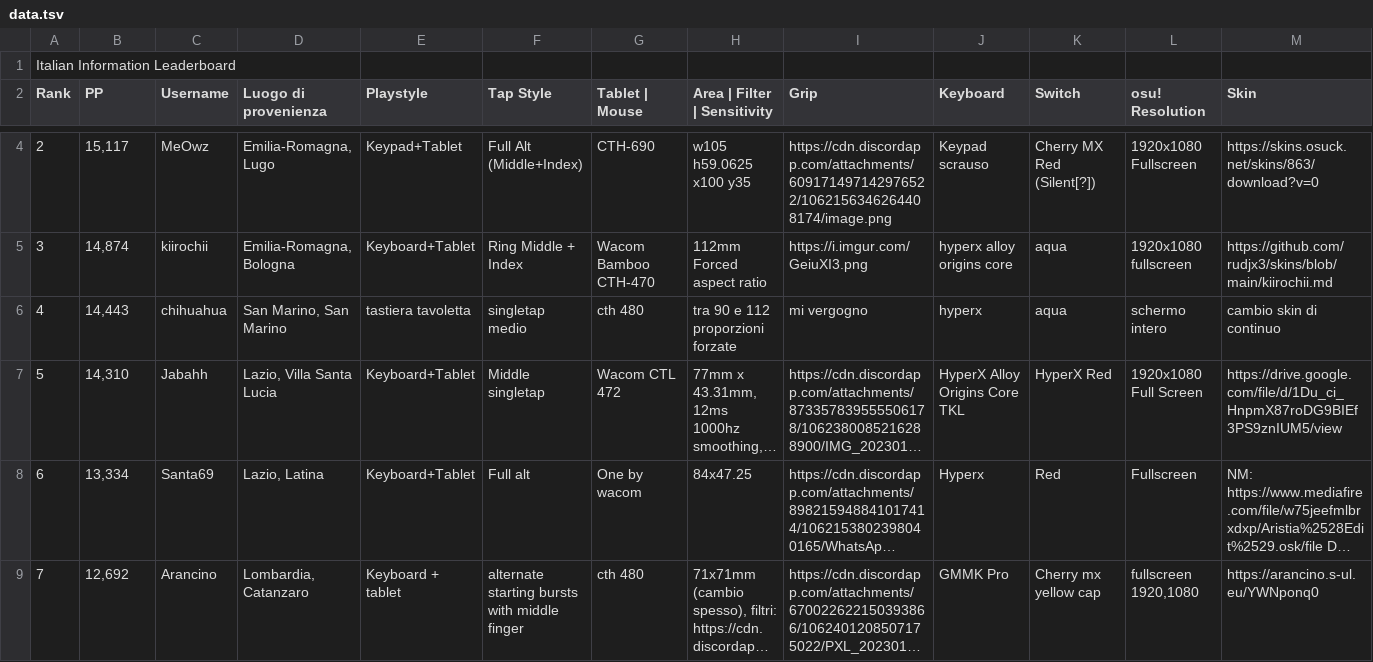
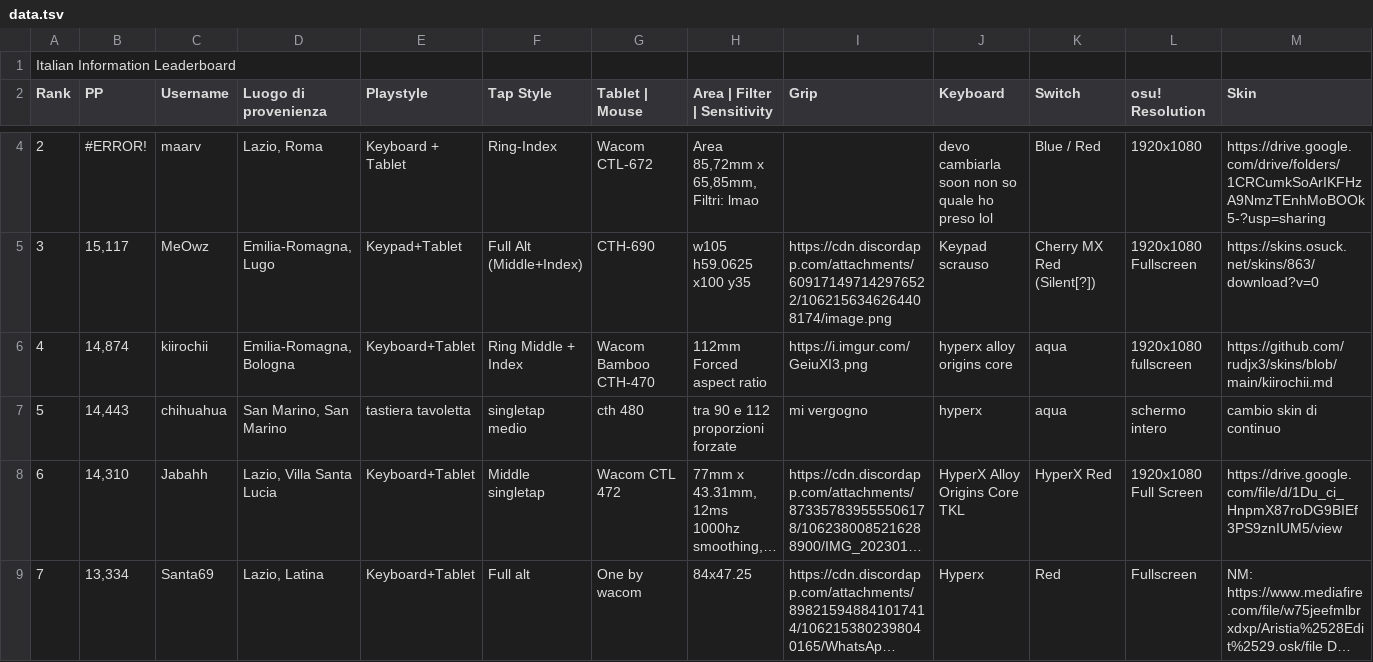
Before and after one commit to Sclafus/italian-top-players-gear, a TSV file: data.tsv, drawn as a sheet; only a part is shown, gaps mark what is left out; the shorter side is filled out with more unchanged rows; long unchanged cells end in …; addresses are those after the commit; the diff covers the shown part only; the diff names each change by its address in the sheet, - before the commit and + after, or states it on an @@ line.

```diff
--- a/data.tsv
+++ b/data.tsv
+row 4: 2 | #ERROR! | maarv | Lazio, Roma | Keyboard + Tablet | Ring-Index | Wacom CTL-672 | Area 85,72mm x 65,85mm, Filtri: lmao |  | devo cambiarla soon non so quale ho preso lol | Blue / Red | 1920x1080 | https://drive.google.com/drive/folders/1CRCumkSoArIKFHzA9NmzTEnhMoBOOk5-?usp=sharing
@@ column A (Rank) renumbered between rows 5 and 37 @@
```
Also changed, not shown: 2 added rows and 3 removed rows elsewhere in this file, 1 other file.
